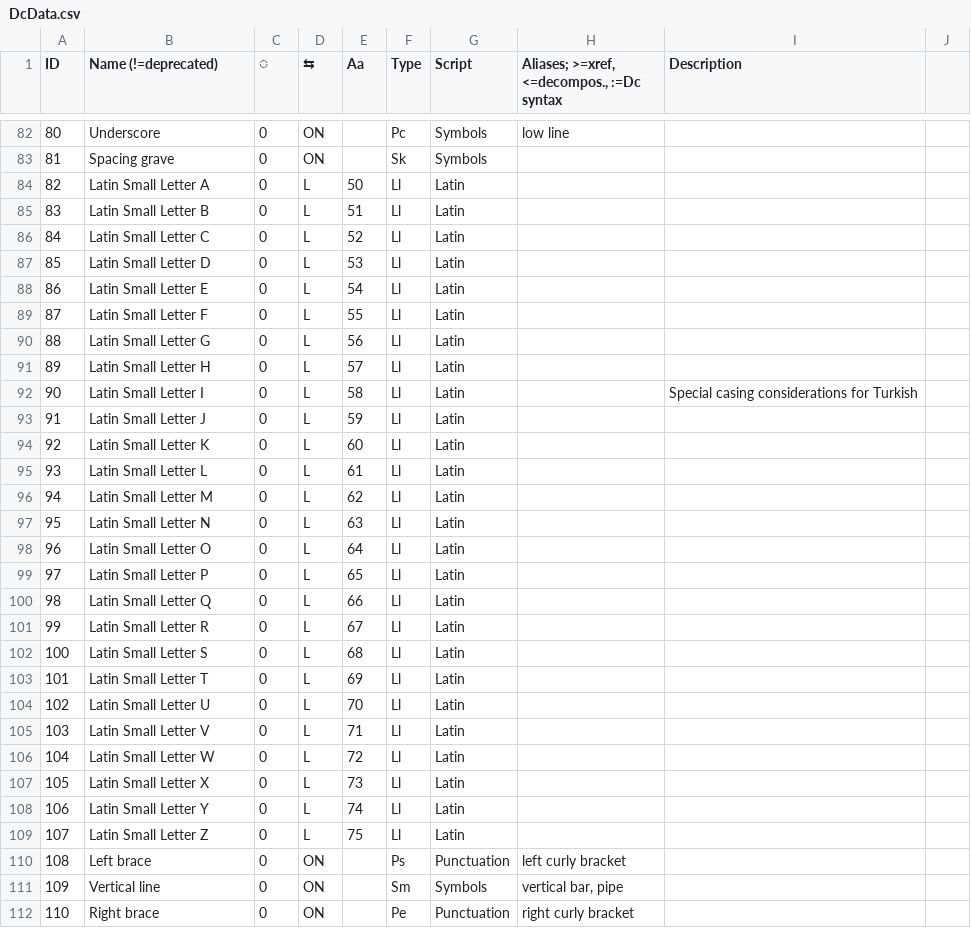
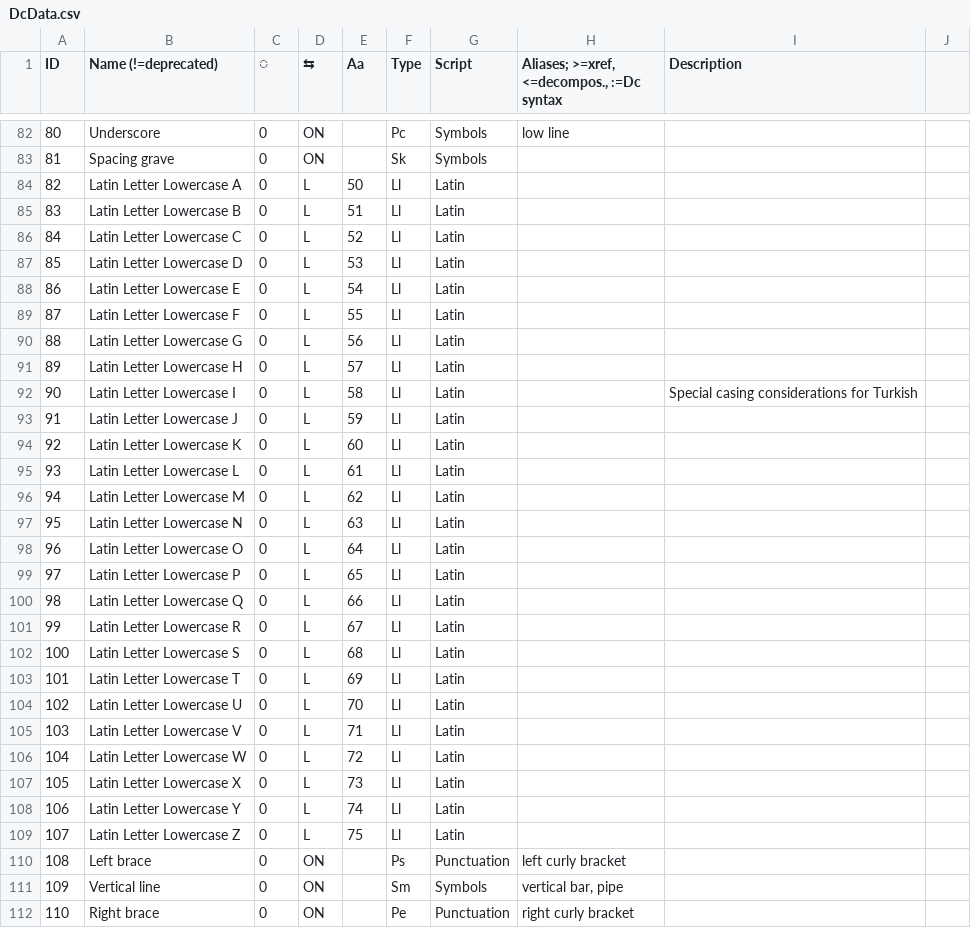
Before and after one commit to ethus3h/ember-client, a CSV file: common/data/DcData.csv, drawn as a sheet; only a part is shown, gaps mark what is left out; the diff covers the shown part only.

```diff
--- a/common/data/DcData.csv
+++ b/common/data/DcData.csv
@@ -83,28 +83,28 @@ ID,Name (!=deprecated),◌,⇆,Aa,Type,Script,"Aliases; >=xref, <=decompos., :=D
 81,Spacing grave,0,ON,,Sk,Symbols,,,
-82,Latin Small Letter A,0,L,50,Ll,Latin,,,
-83,Latin Small Letter B,0,L,51,Ll,Latin,,,
-84,Latin Small Letter C,0,L,52,Ll,Latin,,,
-85,Latin Small Letter D,0,L,53,Ll,Latin,,,
-86,Latin Small Letter E,0,L,54,Ll,Latin,,,
-87,Latin Small Letter F,0,L,55,Ll,Latin,,,
-88,Latin Small Letter G,0,L,56,Ll,Latin,,,
-89,Latin Small Letter H,0,L,57,Ll,Latin,,,
-90,Latin Small Letter I,0,L,58,Ll,Latin,,Special casing considerations for Turkish,
-91,Latin Small Letter J,0,L,59,Ll,Latin,,,
-92,Latin Small Letter K,0,L,60,Ll,Latin,,,
-93,Latin Small Letter L,0,L,61,Ll,Latin,,,
-94,Latin Small Letter M,0,L,62,Ll,Latin,,,
-95,Latin Small Letter N,0,L,63,Ll,Latin,,,
-96,Latin Small Letter O,0,L,64,Ll,Latin,,,
-97,Latin Small Letter P,0,L,65,Ll,Latin,,,
-98,Latin Small Letter Q,0,L,66,Ll,Latin,,,
-99,Latin Small Letter R,0,L,67,Ll,Latin,,,
-100,Latin Small Letter S,0,L,68,Ll,Latin,,,
-101,Latin Small Letter T,0,L,69,Ll,Latin,,,
-102,Latin Small Letter U,0,L,70,Ll,Latin,,,
-103,Latin Small Letter V,0,L,71,Ll,Latin,,,
-104,Latin Small Letter W,0,L,72,Ll,Latin,,,
-105,Latin Small Letter X,0,L,73,Ll,Latin,,,
-106,Latin Small Letter Y,0,L,74,Ll,Latin,,,
-107,Latin Small Letter Z,0,L,75,Ll,Latin,,,
+82,Latin Letter Lowercase A,0,L,50,Ll,Latin,,,
+83,Latin Letter Lowercase B,0,L,51,Ll,Latin,,,
+84,Latin Letter Lowercase C,0,L,52,Ll,Latin,,,
+85,Latin Letter Lowercase D,0,L,53,Ll,Latin,,,
+86,Latin Letter Lowercase E,0,L,54,Ll,Latin,,,
+87,Latin Letter Lowercase F,0,L,55,Ll,Latin,,,
+88,Latin Letter Lowercase G,0,L,56,Ll,Latin,,,
+89,Latin Letter Lowercase H,0,L,57,Ll,Latin,,,
+90,Latin Letter Lowercase I,0,L,58,Ll,Latin,,Special casing considerations for Turkish,
+91,Latin Letter Lowercase J,0,L,59,Ll,Latin,,,
+92,Latin Letter Lowercase K,0,L,60,Ll,Latin,,,
+93,Latin Letter Lowercase L,0,L,61,Ll,Latin,,,
+94,Latin Letter Lowercase M,0,L,62,Ll,Latin,,,
+95,Latin Letter Lowercase N,0,L,63,Ll,Latin,,,
+96,Latin Letter Lowercase O,0,L,64,Ll,Latin,,,
+97,Latin Letter Lowercase P,0,L,65,Ll,Latin,,,
+98,Latin Letter Lowercase Q,0,L,66,Ll,Latin,,,
+99,Latin Letter Lowercase R,0,L,67,Ll,Latin,,,
+100,Latin Letter Lowercase S,0,L,68,Ll,Latin,,,
+101,Latin Letter Lowercase T,0,L,69,Ll,Latin,,,
+102,Latin Letter Lowercase U,0,L,70,Ll,Latin,,,
+103,Latin Letter Lowercase V,0,L,71,Ll,Latin,,,
+104,Latin Letter Lowercase W,0,L,72,Ll,Latin,,,
+105,Latin Letter Lowercase X,0,L,73,Ll,Latin,,,
+106,Latin Letter Lowercase Y,0,L,74,Ll,Latin,,,
+107,Latin Letter Lowercase Z,0,L,75,Ll,Latin,,,
 108,Left brace,0,ON,,Ps,Punctuation,left curly bracket,,
```
Also changed, not shown: 26 edited cells elsewhere in this file.
